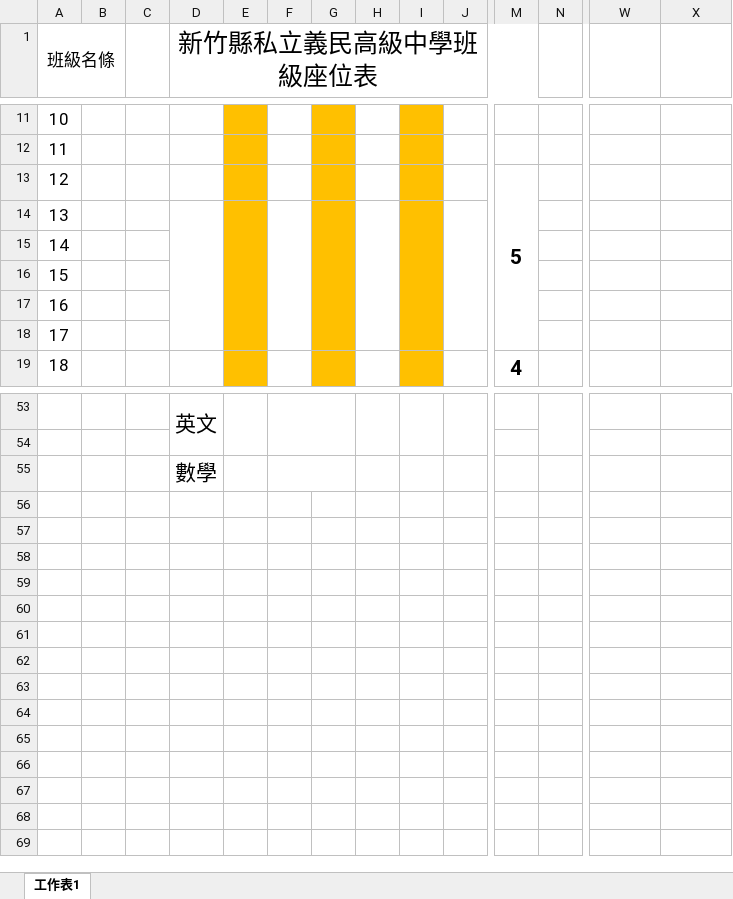
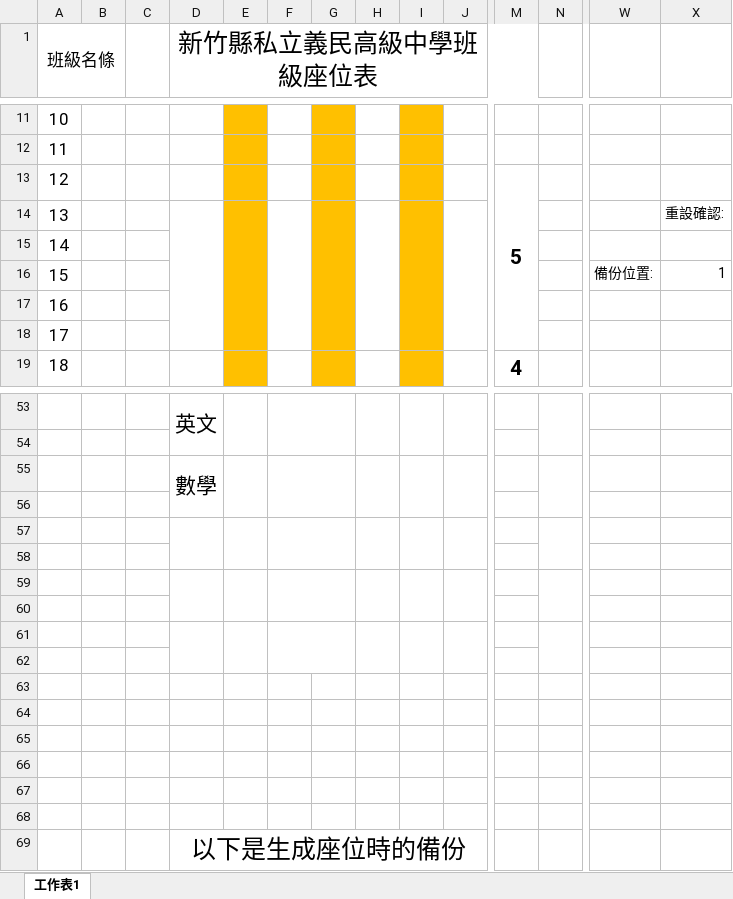
Before and after one commit to sunflower519sf/class, an Excel workbook: class-Seating/座位表(空白)-巨集.xlsm, sheet 工作表1, drawn as a sheet; only a part is shown, gaps mark what is left out; values as stored, in another font and other column widths than the file's, no borders; charts and pictures and conditional formats and table styles not drawn; rows hold the shown columns only; the diff covers the shown part only; the diff names each change by its address in the sheet, - before the commit and + after, or states it on an @@ line.

```diff
--- a/class-Seating/座位表(空白)-巨集.xlsm (sheet 工作表1)
+++ b/class-Seating/座位表(空白)-巨集.xlsm (sheet 工作表1)
-X14: (empty)
+X14: 重設確認:
-W16: (empty)
+W16: 備份位置:
-X16: (empty)
+X16: 1
+D55:D56 merged
+E55:E56 merged
+H55:H56 merged
+I55:I56 merged
+N55:N56 merged
+row 56: (empty)
+row 57: (empty)
+row 58: (empty)
+row 59: (empty)
+row 60: (empty)
+row 61: (empty)
+row 62: (empty)
+row 63: (empty)
+row 64: (empty)
+row 65: (empty)
+row 66: (empty)
+row 67: (empty)
+row 68: (empty)
+row 69:  |  |  | 以下是生成座位時的備份
```
Also changed, not shown: 1 edited cell and merged cells elsewhere in this sheet, formulas that keep their value, charts or pictures, class-Seating/資二丁(草稿)-巨集.xlsm.
